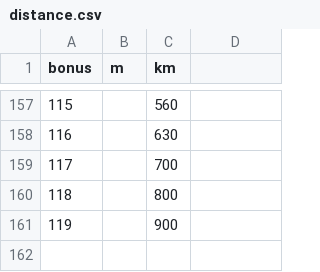
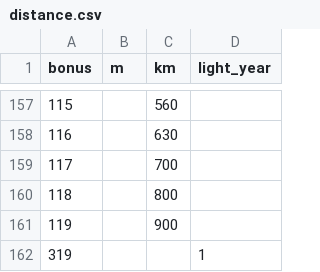
Before and after one commit to drdplusinfo/drd-plus-cave, a CSV file: src/DrdPlus/Cave/TablesBundle/Tables/Distance/data/distance.csv, drawn as a sheet; only a part is shown, gaps mark what is left out; the diff names each change by its address in the sheet, - before the commit and + after, or states it on an @@ line.

```diff
--- a/src/DrdPlus/Cave/TablesBundle/Tables/Distance/data/distance.csv
+++ b/src/DrdPlus/Cave/TablesBundle/Tables/Distance/data/distance.csv
-D1: (empty)
+D1: light_year
+row 162: 319 |  |  | 1
```
Also changed, not shown: 8 other files.
